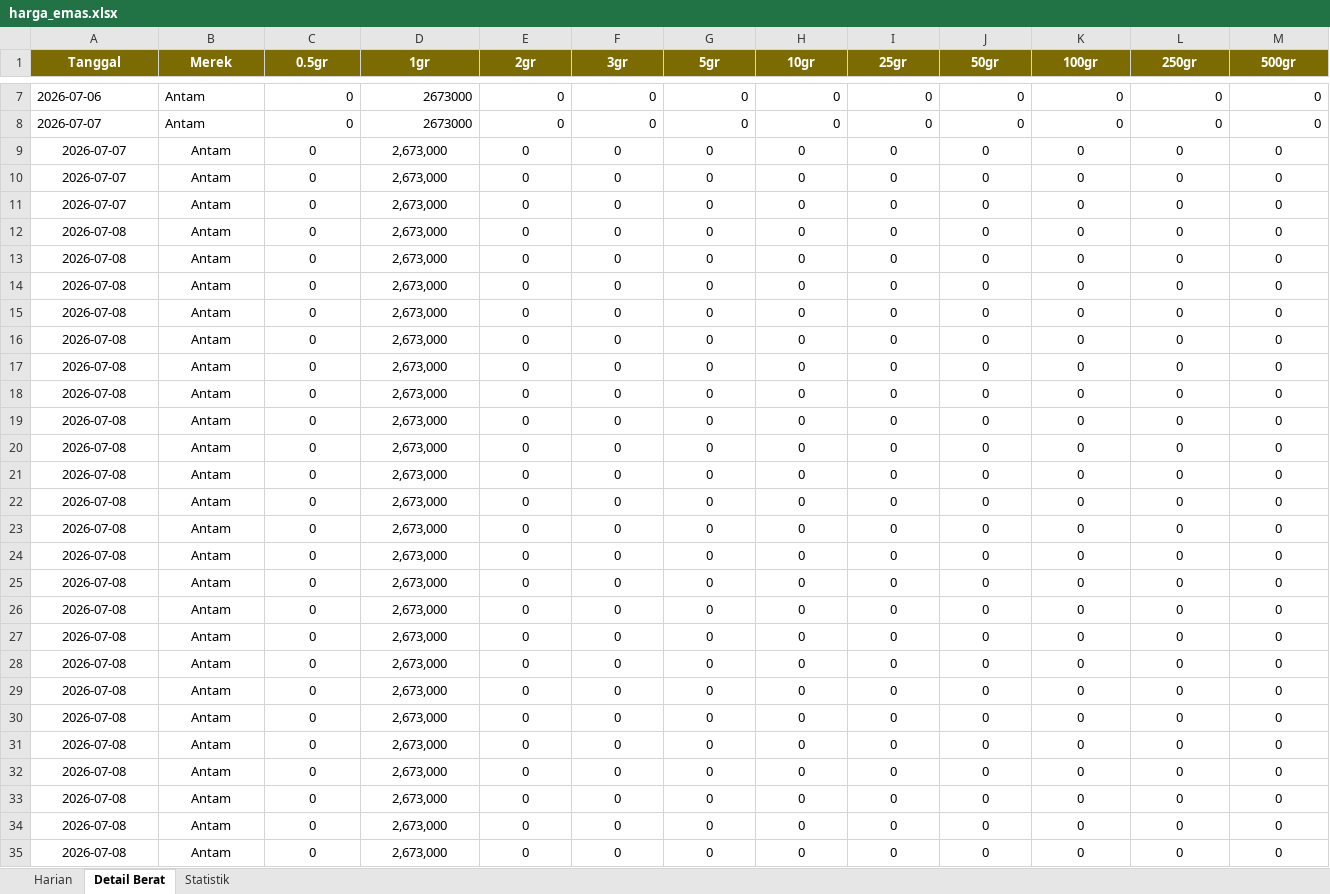
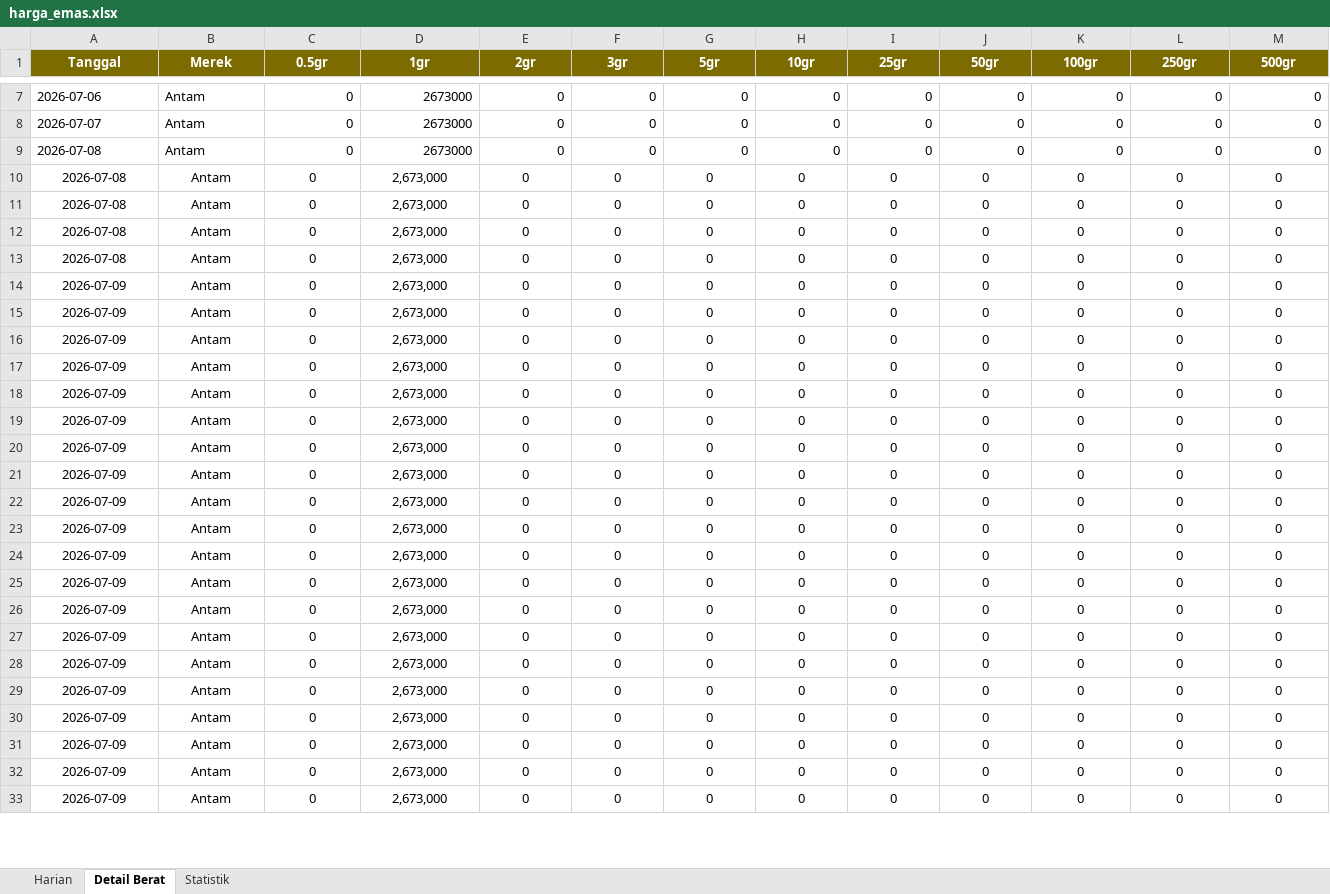
Before and after one commit to adiorany3/sembako-dashboard, an Excel workbook: data/harga_emas.xlsx, sheet Detail Berat, drawn as a sheet; only a part is shown, gaps mark what is left out; values as stored, in another font and other column widths than the file's, no borders; removed rows and columns are numbered as before the commit, all else as after; rows hold the shown columns only; the diff covers the shown part only; the diff names each change by its address in the sheet, - before the commit and + after, or states it on an @@ line.

```diff
--- a/data/harga_emas.xlsx (sheet Detail Berat)
+++ b/data/harga_emas.xlsx (sheet Detail Berat)
-A9 (Tanggal): 2026-07-07
+A9 (Tanggal): 2026-07-08
-A9:B9 alignment: center
+A9:B9 alignment: left
-C9:M9 alignment: center
+C9:M9 alignment: right
-D9 (1gr): 2,673,000
+D9 (1gr): 2673000
-row 10: 2026-07-07 | Antam | 0 | 2,673,000 | 0 | 0 | 0 | 0 | 0 | 0 | 0 | 0 | 0
-row 11: 2026-07-07 | Antam | 0 | 2,673,000 | 0 | 0 | 0 | 0 | 0 | 0 | 0 | 0 | 0
-A14:A33 (Tanggal): 2026-07-08
+A14:A33 (Tanggal): 2026-07-09
```
Also changed, not shown: 56 removed rows, 22 edited cells and cell formats elsewhere in this sheet, sheet Harian, data/crypto_monitor.xlsx, data/cuaca_yogyakarta.xlsx, 25 other files.
